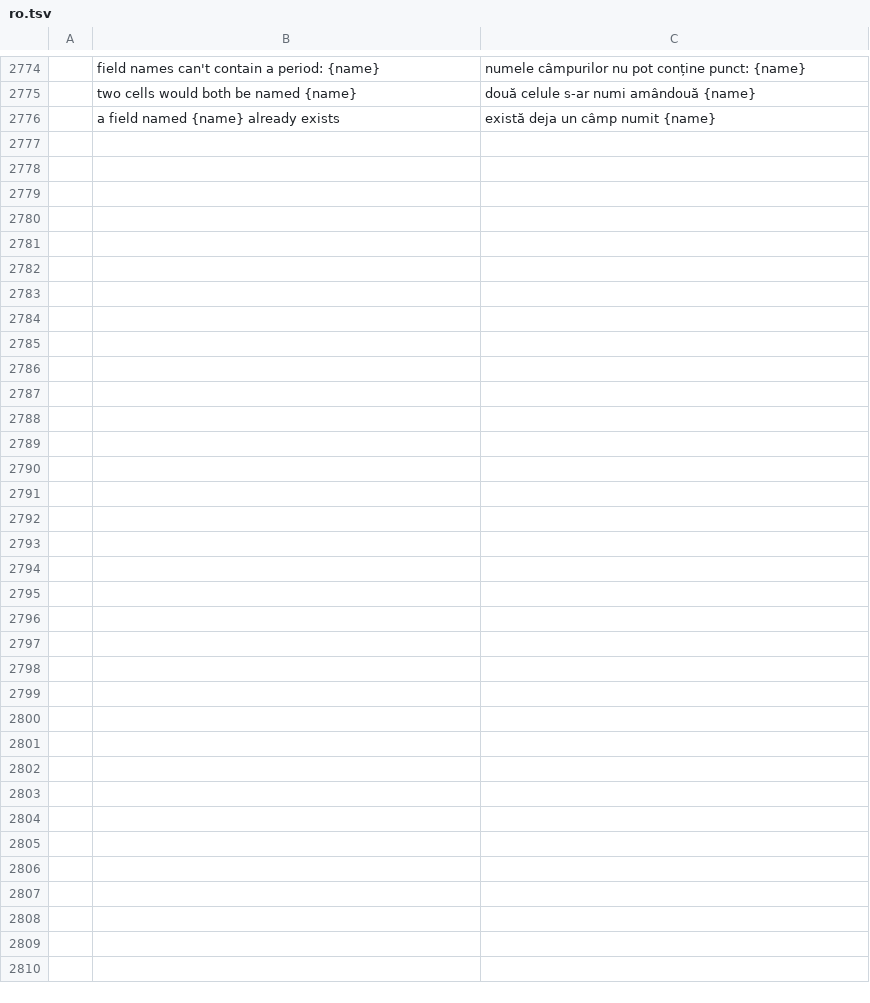
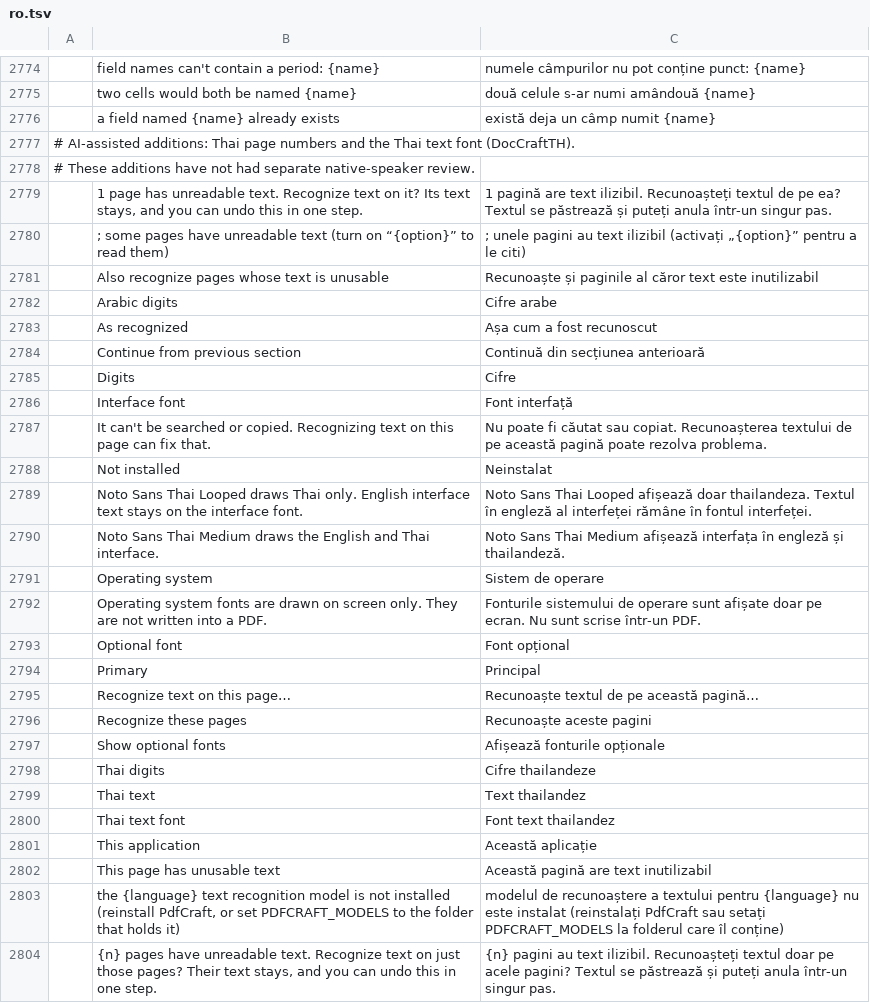
Before and after one commit to namkangwaan/DocCraftTH, a TSV file: crates/ui-egui/src/i18n/ro.tsv, drawn as a sheet; only a part is shown, gaps mark what is left out; the diff names each change by its address in the sheet, - before the commit and + after, or states it on an @@ line.

```diff
--- a/crates/ui-egui/src/i18n/ro.tsv
+++ b/crates/ui-egui/src/i18n/ro.tsv
+row 2777: # AI-assisted additions: Thai page numbers and the Thai text font (DocCraftTH).
+row 2778: # These additions have not had separate native-speaker review.
+row 2779:  | 1 page has unreadable text. Recognize text on it? Its text stays, and you can undo this in one step. | 1 pagină are text ilizibil. Recunoașteți textul de pe ea? Textul se păstrează și puteți anula într-un singur pas.
+row 2780:  | ; some pages have unreadable text (turn on “{option}” to read them) | ; unele pagini au text ilizibil (activați „{option}” pentru a le citi)
+row 2781:  | Also recognize pages whose text is unusable | Recunoaște și paginile al căror text este inutilizabil
+row 2782:  | Arabic digits | Cifre arabe
+row 2783:  | As recognized | Așa cum a fost recunoscut
+row 2784:  | Continue from previous section | Continuă din secțiunea anterioară
+row 2785:  | Digits | Cifre
+row 2786:  | Interface font | Font interfață
+row 2787:  | It can't be searched or copied. Recognizing text on this page can fix that. | Nu poate fi căutat sau copiat. Recunoașterea textului de pe această pagină poate rezolva problema.
+row 2788:  | Not installed | Neinstalat
+row 2789:  | Noto Sans Thai Looped draws Thai only. English interface text stays on the interface font. | Noto Sans Thai Looped afișează doar thailandeza. Textul în engleză al interfeței rămâne în fontul interfeței.
+row 2790:  | Noto Sans Thai Medium draws the English and Thai interface. | Noto Sans Thai Medium afișează interfața în engleză și thailandeză.
+row 2791:  | Operating system | Sistem de operare
+row 2792:  | Operating system fonts are drawn on screen only. They are not written into a PDF. | Fonturile sistemului de operare sunt afișate doar pe ecran. Nu sunt scrise într-un PDF.
+row 2793:  | Optional font | Font opțional
+row 2794:  | Primary | Principal
+row 2795:  | Recognize text on this page… | Recunoaște textul de pe această pagină…
+row 2796:  | Recognize these pages | Recunoaște aceste pagini
+row 2797:  | Show optional fonts | Afișează fonturile opționale
+row 2798:  | Thai digits | Cifre thailandeze
+row 2799:  | Thai text | Text thailandez
+row 2800:  | Thai text font | Font text thailandez
+row 2801:  | This application | Această aplicație
+row 2802:  | This page has unusable text | Această pagină are text inutilizabil
+row 2803:  | the {language} text recognition model is not installed (reinstall PdfCraft, or set PDFCRAFT_MODELS to the folder that holds it) | modelul de recunoaștere a textului pentru {language} nu este instalat (reinstalați PdfCraft sau setați PDFCRAFT_MODELS la folderul care îl conține)
+row 2804:  | {n} pages have unreadable text. Recognize text on just those pages? Their text stays, and you can undo this in one step. | {n} pagini au text ilizibil. Recunoașteți textul doar pe acele pagini? Textul se păstrează și puteți anula într-un singur pas.
```
Also changed, not shown: crates/ui-egui/src/i18n/ca.tsv, crates/ui-egui/src/i18n/fi.tsv, 29 other files.
